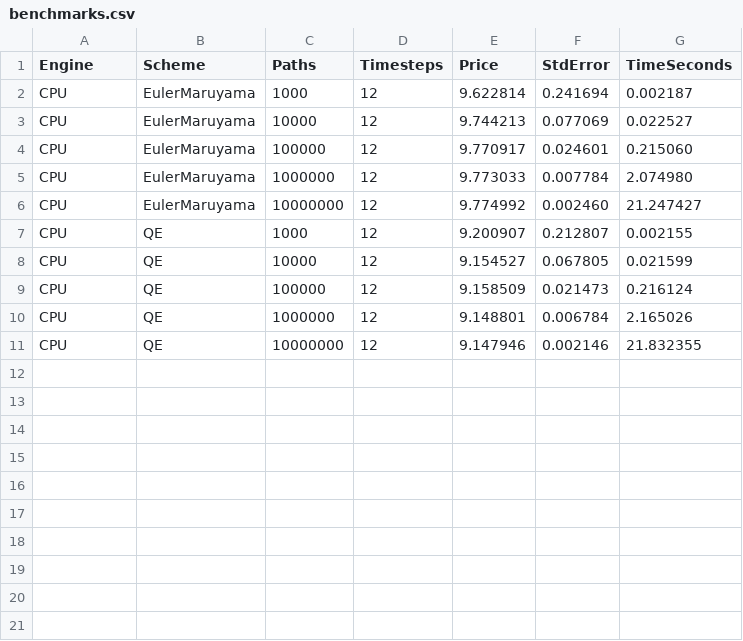
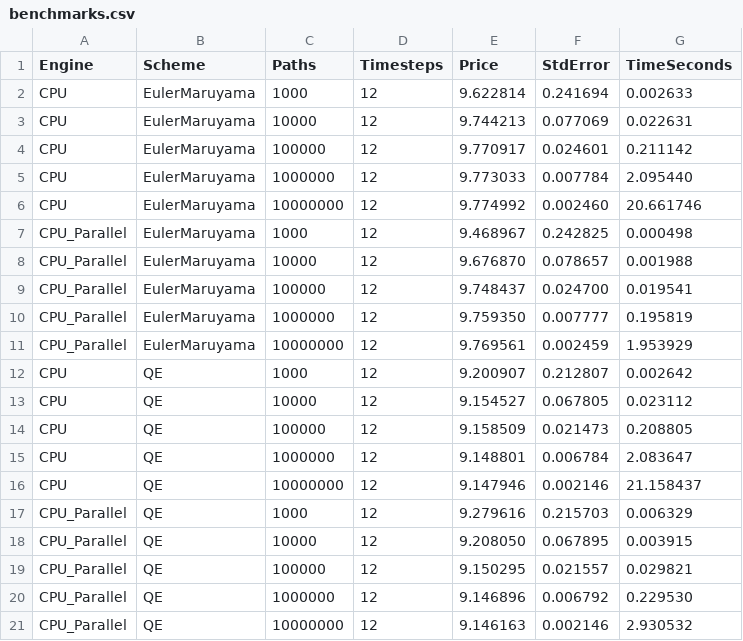
Before and after one commit to jairosp/heston_monte_carlo, a CSV file: benchmarks/benchmarks.csv, drawn as a sheet.

Commit message:
Added CPU Parallelization on both EM and QEgit status

```diff
--- a/benchmarks/benchmarks.csv
+++ b/benchmarks/benchmarks.csv
@@ -1,11 +1,21 @@
 Engine,Scheme,Paths,Timesteps,Price,StdError,TimeSeconds
-CPU,EulerMaruyama,1000,12,9.622814,0.241694,0.002187
-CPU,EulerMaruyama,10000,12,9.744213,0.077069,0.022527
-CPU,EulerMaruyama,100000,12,9.770917,0.024601,0.215060
-CPU,EulerMaruyama,1000000,12,9.773033,0.007784,2.074980
-CPU,EulerMaruyama,10000000,12,9.774992,0.002460,21.247427
-CPU,QE,1000,12,9.200907,0.212807,0.002155
-CPU,QE,10000,12,9.154527,0.067805,0.021599
-CPU,QE,100000,12,9.158509,0.021473,0.216124
-CPU,QE,1000000,12,9.148801,0.006784,2.165026
-CPU,QE,10000000,12,9.147946,0.002146,21.832355
+CPU,EulerMaruyama,1000,12,9.622814,0.241694,0.002633
+CPU,EulerMaruyama,10000,12,9.744213,0.077069,0.022631
+CPU,EulerMaruyama,100000,12,9.770917,0.024601,0.211142
+CPU,EulerMaruyama,1000000,12,9.773033,0.007784,2.095440
+CPU,EulerMaruyama,10000000,12,9.774992,0.002460,20.661746
+CPU_Parallel,EulerMaruyama,1000,12,9.468967,0.242825,0.000498
+CPU_Parallel,EulerMaruyama,10000,12,9.676870,0.078657,0.001988
+CPU_Parallel,EulerMaruyama,100000,12,9.748437,0.024700,0.019541
+CPU_Parallel,EulerMaruyama,1000000,12,9.759350,0.007777,0.195819
+CPU_Parallel,EulerMaruyama,10000000,12,9.769561,0.002459,1.953929
+CPU,QE,1000,12,9.200907,0.212807,0.002642
+CPU,QE,10000,12,9.154527,0.067805,0.023112
+CPU,QE,100000,12,9.158509,0.021473,0.208805
+CPU,QE,1000000,12,9.148801,0.006784,2.083647
+CPU,QE,10000000,12,9.147946,0.002146,21.158437
+CPU_Parallel,QE,1000,12,9.279616,0.215703,0.006329
+CPU_Parallel,QE,10000,12,9.208050,0.067895,0.003915
+CPU_Parallel,QE,100000,12,9.150295,0.021557,0.029821
+CPU_Parallel,QE,1000000,12,9.146896,0.006792,0.229530
+CPU_Parallel,QE,10000000,12,9.146163,0.002146,2.930532
```
Also changed, not shown: 8 other files.
